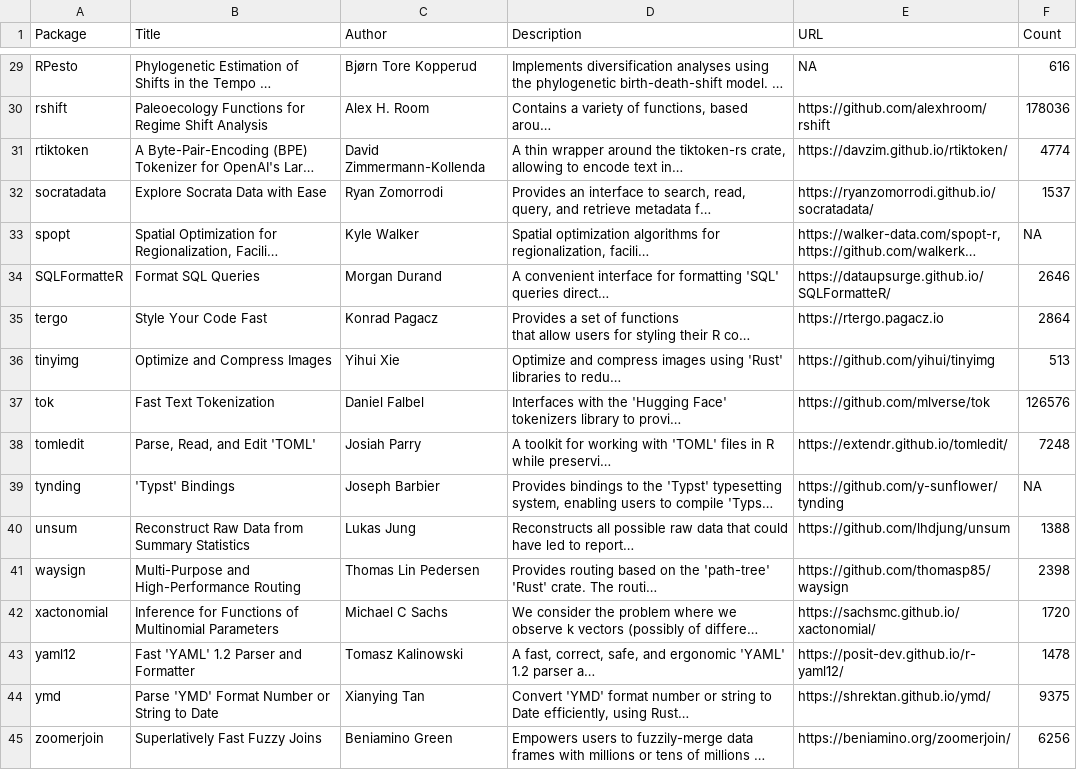
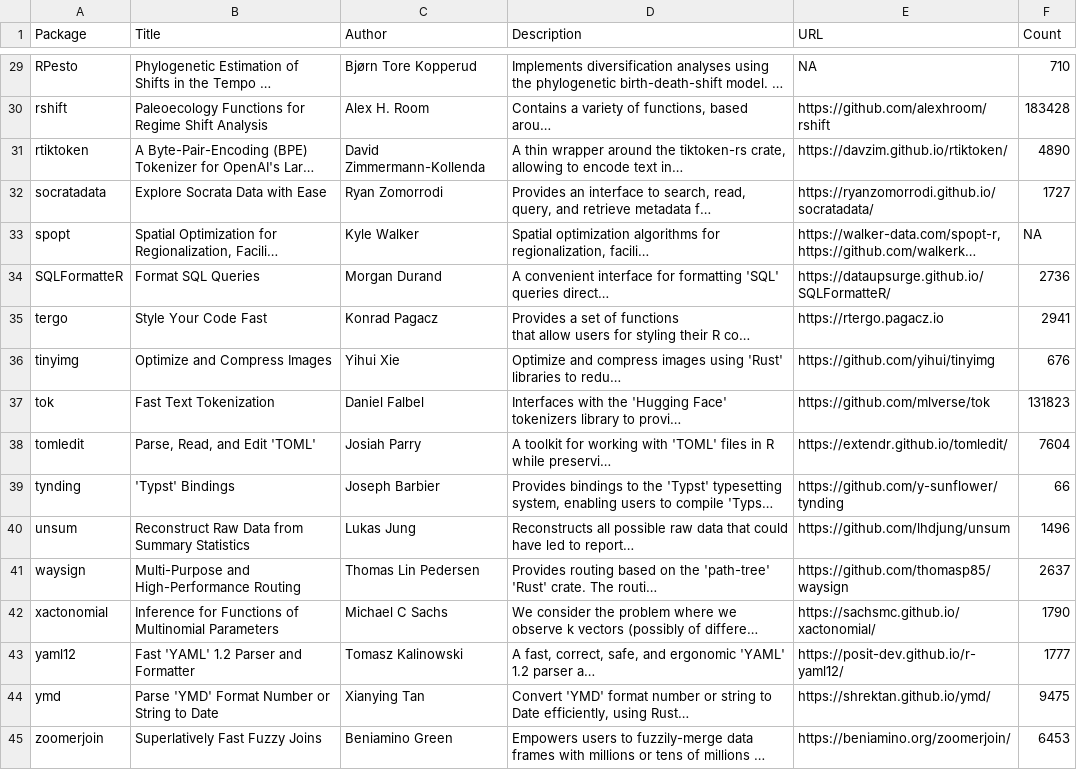
Before and after one commit to extendr/awesome-extendr, a CSV file: extendr-pkgs.csv, drawn as a sheet; only a part is shown, gaps mark what is left out; long unchanged cells end in …; the diff covers the shown part only; the diff names each change by its address in the sheet, - before the commit and + after, or states it on an @@ line.

```diff
--- a/extendr-pkgs.csv
+++ b/extendr-pkgs.csv
-F29 (Count): 616
+F29 (Count): 710
-F30 (Count): 178036
+F30 (Count): 183428
-F31 (Count): 4774
+F31 (Count): 4890
-F32 (Count): 1537
+F32 (Count): 1727
-F34 (Count): 2646
+F34 (Count): 2736
-F35 (Count): 2864
+F35 (Count): 2941
-F36 (Count): 513
+F36 (Count): 676
-F37 (Count): 126576
+F37 (Count): 131823
-F38 (Count): 7248
+F38 (Count): 7604
-F39 (Count): NA
+F39 (Count): 66
-F40 (Count): 1388
+F40 (Count): 1496
-F41 (Count): 2398
+F41 (Count): 2637
-F42 (Count): 1720
+F42 (Count): 1790
-F43 (Count): 1478
+F43 (Count): 1777
-F44 (Count): 9375
+F44 (Count): 9475
-F45 (Count): 6256
+F45 (Count): 6453
```
Also changed, not shown: 25 edited cells elsewhere in this file, 2 other files.
